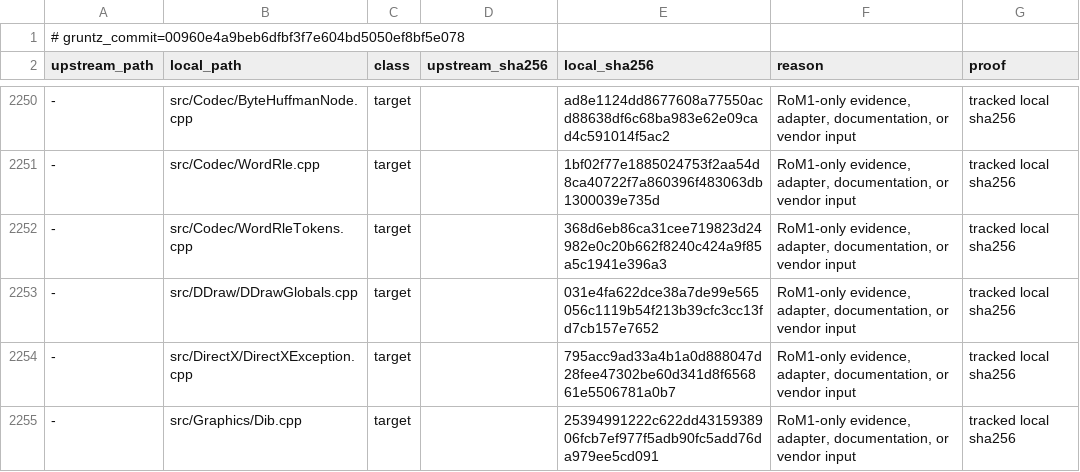
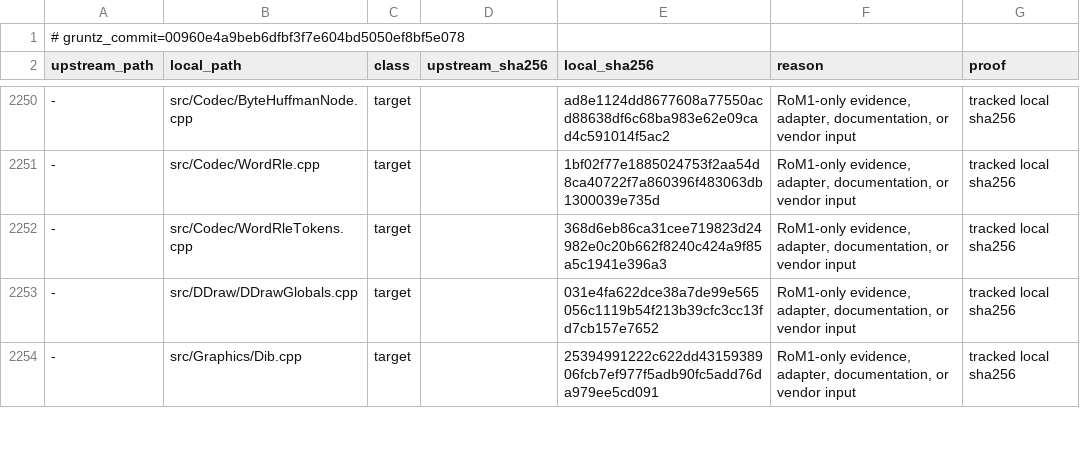
Before and after one commit to sushi-shi/rom1-decomp, a TSV file: config/gruntz_parity.tsv, drawn as a sheet; only a part is shown, gaps mark what is left out; removed rows and columns are numbered as before the commit, all else as after; the diff covers the shown part only; the diff names each change by its address in the sheet, - before the commit and + after, or states it on an @@ line.

```diff
--- a/config/gruntz_parity.tsv
+++ b/config/gruntz_parity.tsv
-row 2254: - | src/DirectX/DirectXException.cpp | target |  | 795acc9ad33a4b1a0d888047d28fee47302be60d341d8f656861e5506781a0b7 | RoM1-only evidence, adapter, documentation, or vendor input | tracked local sha256
```
Also changed, not shown: 1 added row and 9 edited cells elsewhere in this file, config/match_baseline.tsv, config/retail/data.tsv, 8 other files.
